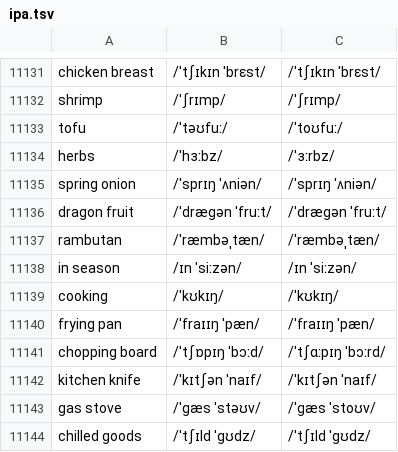
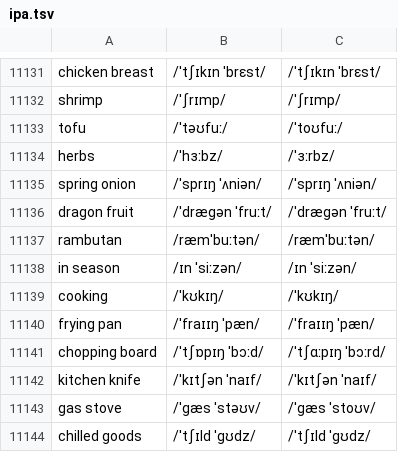
Before and after one commit to luun57789-byte/logistics-english, a TSV file: source/ipa.tsv, drawn as a sheet; only a part is shown, gaps mark what is left out.

```diff
--- a/source/ipa.tsv
+++ b/source/ipa.tsv
@@ -11136,3 +11136,3 @@ spring onion	/ˈsprɪŋ ˈʌniən/	/ˈsprɪŋ ˈʌniən/
 dragon fruit	/ˈdræɡən ˈfruːt/	/ˈdræɡən ˈfruːt/
-rambutan	/ˈræmbəˌtæn/	/ˈræmbəˌtæn/
+rambutan	/ræmˈbuːtən/	/ræmˈbuːtən/
 in season	/ɪn ˈsiːzən/	/ɪn ˈsiːzən/
```
Also changed, not shown: 3 other files.
